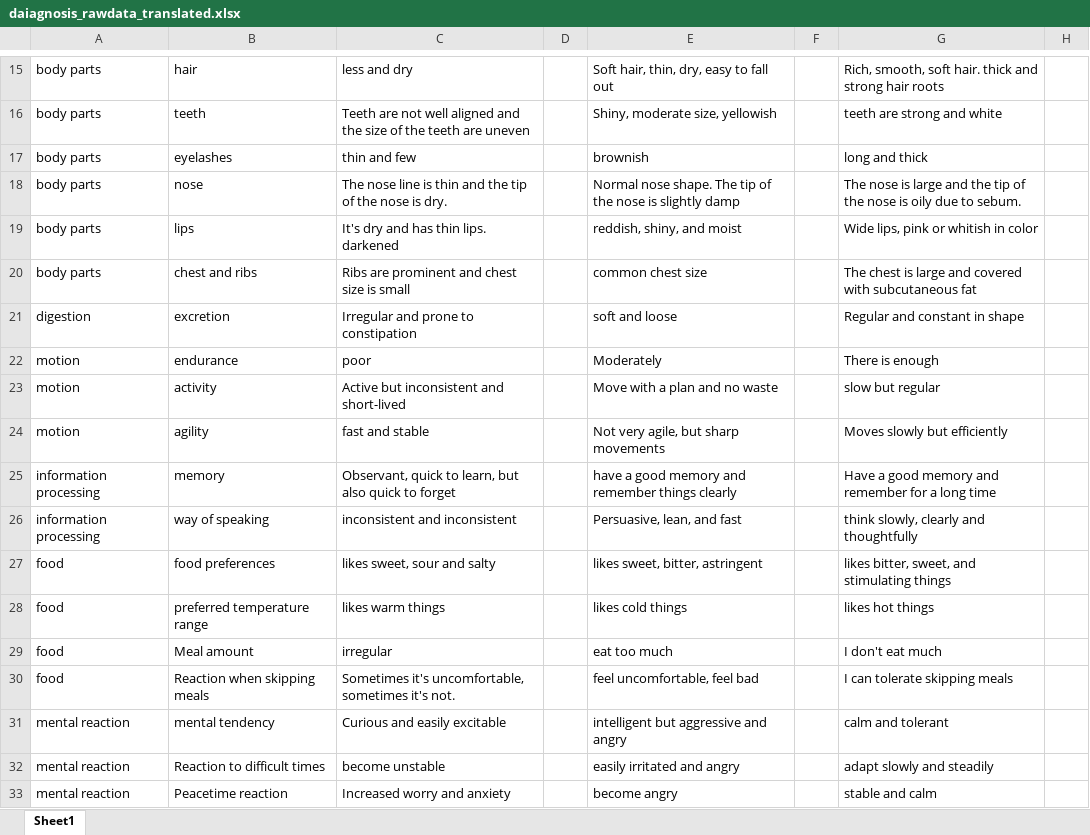
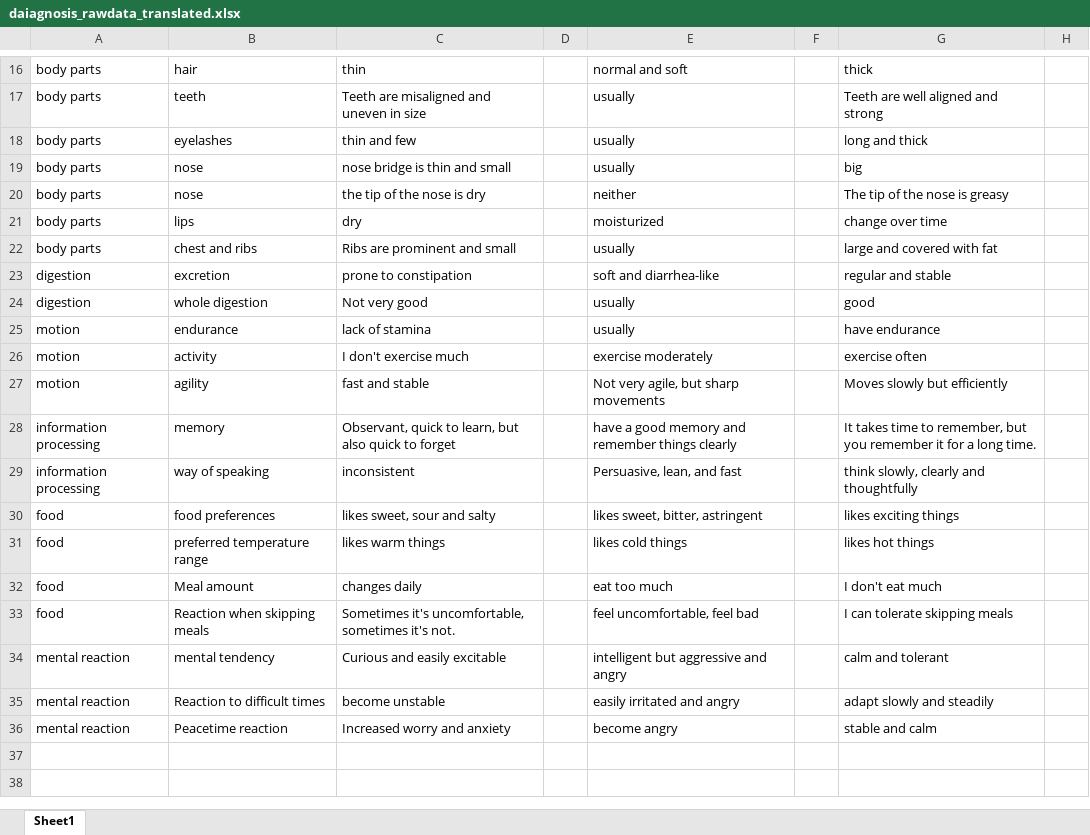
Before and after one commit to j-ago/question_english, an Excel workbook: daiagnosis_rawdata_translated.xlsx, sheet Sheet1, drawn as a sheet; only a part is shown, gaps mark what is left out; values as stored, in another font and other column widths than the file's, no borders; addresses are those after the commit; the diff covers the shown part only; the diff names each change by its address in the sheet, - before the commit and + after, or states it on an @@ line.

```diff
--- a/daiagnosis_rawdata_translated.xlsx (sheet Sheet1)
+++ b/daiagnosis_rawdata_translated.xlsx (sheet Sheet1)
-C16: less and dry
+C16: thin
-E16: Soft hair, thin, dry, easy to fall out
+E16: normal and soft
-G16: Rich, smooth, soft hair. thick and strong hair roots
+G16: thick
-C17: Teeth are not well aligned and the size of the teeth are uneven
+C17: Teeth are misaligned and uneven in size
-E17: Shiny, moderate size, yellowish
+E17: usually
-G17: teeth are strong and white
+G17: Teeth are well aligned and strong
-E18: brownish
+E18: usually
+row 19: body parts | nose | nose bridge is thin and small |  | usually |  | big
-C20: The nose line is thin and the tip of the nose is dry.
+C20: the tip of the nose is dry
-E20: Normal nose shape. The tip of the nose is slightly damp
+E20: neither
-G20: The nose is large and the tip of the nose is oily due to sebum.
+G20: The tip of the nose is greasy
-C21: It's dry and has thin lips. darkened
+C21: dry
-E21: reddish, shiny, and moist
+E21: moisturized
-G21: Wide lips, pink or whitish in color
+G21: change over time
-C22: Ribs are prominent and chest size is small
+C22: Ribs are prominent and small
-E22: common chest size
+E22: usually
-G22: The chest is large and covered with subcutaneous fat
+G22: large and covered with fat
-C23: Irregular and prone to constipation
+C23: prone to constipation
-E23: soft and loose
+E23: soft and diarrhea-like
-G23: Regular and constant in shape
+G23: regular and stable
+row 24: digestion | whole digestion | Not very good |  | usually |  | good
-C25: poor
+C25: lack of stamina
-E25: Moderately
+E25: usually
-G25: There is enough
+G25: have endurance
-C26: Active but inconsistent and short-lived
+C26: I don't exercise much
-E26: Move with a plan and no waste
+E26: exercise moderately
-G26: slow but regular
+G26: exercise often
-G28: Have a good memory and remember for a long time
+G28: It takes time to remember, but you remember it for a long time.
-C29: inconsistent and inconsistent
+C29: inconsistent
-G30: likes bitter, sweet, and stimulating things
+G30: likes exciting things
-C32: irregular
+C32: changes daily
```
Also changed, not shown: 2 added rows, 1 removed row and 28 edited cells elsewhere in this sheet, daiagnosis_rawdata.xlsx, 14 other files.
